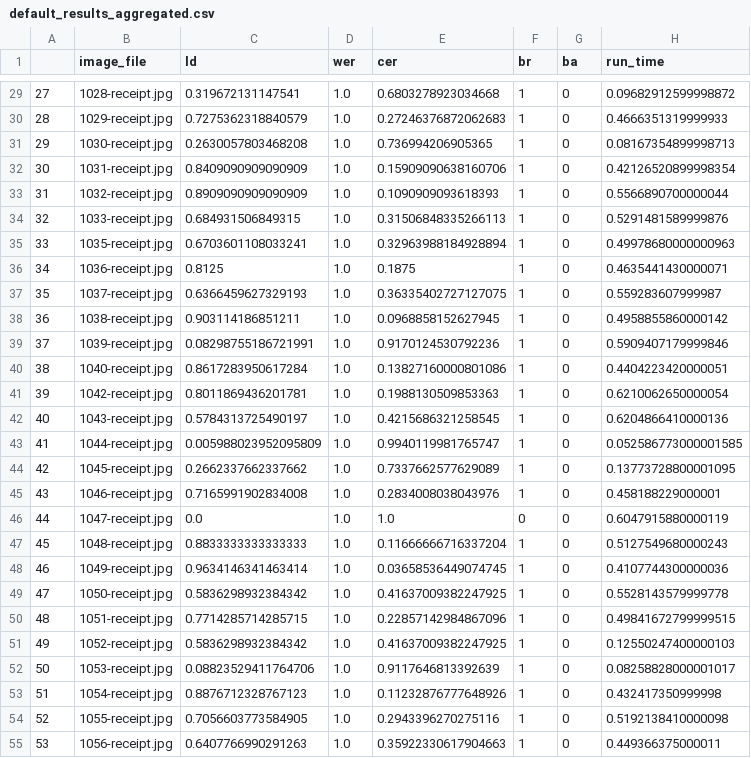
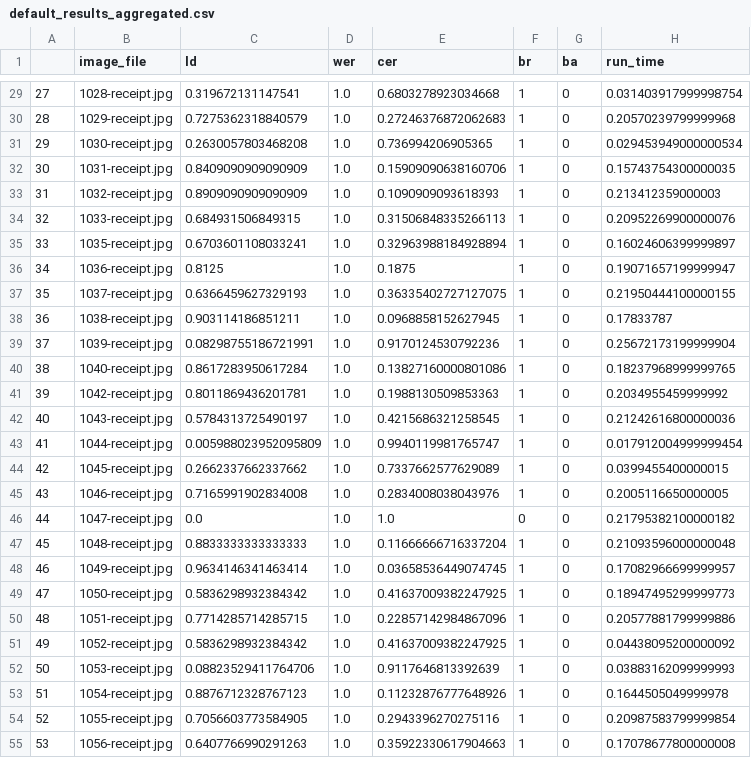
Before and after one commit to kakig/sibgrapi23, a CSV file: notebooks/default_results_aggregated.csv, drawn as a sheet; only a part is shown, gaps mark what is left out; the diff covers the shown part only.

```diff
--- a/notebooks/default_results_aggregated.csv
+++ b/notebooks/default_results_aggregated.csv
@@ -29,27 +29,27 @@
-27,1028-receipt.jpg,0.319672131147541,1.0,0.6803278923034668,1,0,0.09682912599998872
-28,1029-receipt.jpg,0.7275362318840579,1.0,0.27246376872062683,1,0,0.4666351319999933
-29,1030-receipt.jpg,0.2630057803468208,1.0,0.736994206905365,1,0,0.08167354899998713
-30,1031-receipt.jpg,0.8409090909090909,1.0,0.15909090638160706,1,0,0.42126520899998354
-31,1032-receipt.jpg,0.8909090909090909,1.0,0.1090909093618393,1,0,0.5566890700000044
-32,1033-receipt.jpg,0.684931506849315,1.0,0.31506848335266113,1,0,0.5291481589999876
-33,1035-receipt.jpg,0.6703601108033241,1.0,0.32963988184928894,1,0,0.49978680000000963
-34,1036-receipt.jpg,0.8125,1.0,0.1875,1,0,0.4635441430000071
-35,1037-receipt.jpg,0.6366459627329193,1.0,0.36335402727127075,1,0,0.559283607999987
-36,1038-receipt.jpg,0.903114186851211,1.0,0.0968858152627945,1,0,0.4958855860000142
-37,1039-receipt.jpg,0.08298755186721991,1.0,0.9170124530792236,1,0,0.5909407179999846
-38,1040-receipt.jpg,0.8617283950617284,1.0,0.13827160000801086,1,0,0.4404223420000051
-39,1042-receipt.jpg,0.8011869436201781,1.0,0.1988130509853363,1,0,0.6210062650000054
-40,1043-receipt.jpg,0.5784313725490197,1.0,0.4215686321258545,1,0,0.6204866410000136
-41,1044-receipt.jpg,0.005988023952095809,1.0,0.9940119981765747,1,0,0.052586773000001585
-42,1045-receipt.jpg,0.2662337662337662,1.0,0.7337662577629089,1,0,0.13773728800001095
-43,1046-receipt.jpg,0.7165991902834008,1.0,0.2834008038043976,1,0,0.458188229000001
-44,1047-receipt.jpg,0.0,1.0,1.0,0,0,0.6047915880000119
-45,1048-receipt.jpg,0.8833333333333333,1.0,0.11666666716337204,1,0,0.5127549680000243
-46,1049-receipt.jpg,0.9634146341463414,1.0,0.03658536449074745,1,0,0.4107744300000036
-47,1050-receipt.jpg,0.5836298932384342,1.0,0.41637009382247925,1,0,0.5528143579999778
-48,1051-receipt.jpg,0.7714285714285715,1.0,0.22857142984867096,1,0,0.49841672799999515
-49,1052-receipt.jpg,0.5836298932384342,1.0,0.41637009382247925,1,0,0.12550247400000103
-50,1053-receipt.jpg,0.08823529411764706,1.0,0.9117646813392639,1,0,0.08258828000001017
-51,1054-receipt.jpg,0.8876712328767123,1.0,0.11232876777648926,1,0,0.432417350999998
-52,1055-receipt.jpg,0.7056603773584905,1.0,0.2943396270275116,1,0,0.5192138410000098
-53,1056-receipt.jpg,0.6407766990291263,1.0,0.35922330617904663,1,0,0.449366375000011
+27,1028-receipt.jpg,0.319672131147541,1.0,0.6803278923034668,1,0,0.031403917999998754
+28,1029-receipt.jpg,0.7275362318840579,1.0,0.27246376872062683,1,0,0.20570239799999968
+29,1030-receipt.jpg,0.2630057803468208,1.0,0.736994206905365,1,0,0.029453949000000534
+30,1031-receipt.jpg,0.8409090909090909,1.0,0.15909090638160706,1,0,0.15743754300000035
+31,1032-receipt.jpg,0.8909090909090909,1.0,0.1090909093618393,1,0,0.213412359000003
+32,1033-receipt.jpg,0.684931506849315,1.0,0.31506848335266113,1,0,0.20952269900000076
+33,1035-receipt.jpg,0.6703601108033241,1.0,0.32963988184928894,1,0,0.16024606399999897
+34,1036-receipt.jpg,0.8125,1.0,0.1875,1,0,0.19071657199999947
+35,1037-receipt.jpg,0.6366459627329193,1.0,0.36335402727127075,1,0,0.21950444100000155
+36,1038-receipt.jpg,0.903114186851211,1.0,0.0968858152627945,1,0,0.17833787
+37,1039-receipt.jpg,0.08298755186721991,1.0,0.9170124530792236,1,0,0.25672173199999904
+38,1040-receipt.jpg,0.8617283950617284,1.0,0.13827160000801086,1,0,0.18237968999999765
+39,1042-receipt.jpg,0.8011869436201781,1.0,0.1988130509853363,1,0,0.2034955459999992
+40,1043-receipt.jpg,0.5784313725490197,1.0,0.4215686321258545,1,0,0.21242616800000036
+41,1044-receipt.jpg,0.005988023952095809,1.0,0.9940119981765747,1,0,0.017912004999999454
+42,1045-receipt.jpg,0.2662337662337662,1.0,0.7337662577629089,1,0,0.0399455400000015
+43,1046-receipt.jpg,0.7165991902834008,1.0,0.2834008038043976,1,0,0.2005116650000005
+44,1047-receipt.jpg,0.0,1.0,1.0,0,0,0.21795382100000182
+45,1048-receipt.jpg,0.8833333333333333,1.0,0.11666666716337204,1,0,0.21093596000000048
+46,1049-receipt.jpg,0.9634146341463414,1.0,0.03658536449074745,1,0,0.17082966699999957
+47,1050-receipt.jpg,0.5836298932384342,1.0,0.41637009382247925,1,0,0.18947495299999773
+48,1051-receipt.jpg,0.7714285714285715,1.0,0.22857142984867096,1,0,0.20577881799999886
+49,1052-receipt.jpg,0.5836298932384342,1.0,0.41637009382247925,1,0,0.04438095200000092
+50,1053-receipt.jpg,0.08823529411764706,1.0,0.9117646813392639,1,0,0.03883162099999993
+51,1054-receipt.jpg,0.8876712328767123,1.0,0.11232876777648926,1,0,0.1644505049999978
+52,1055-receipt.jpg,0.7056603773584905,1.0,0.2943396270275116,1,0,0.20987583799999854
+53,1056-receipt.jpg,0.6407766990291263,1.0,0.35922330617904663,1,0,0.17078677800000008
```
Also changed, not shown: 164 edited cells elsewhere in this file, 2 other files.
